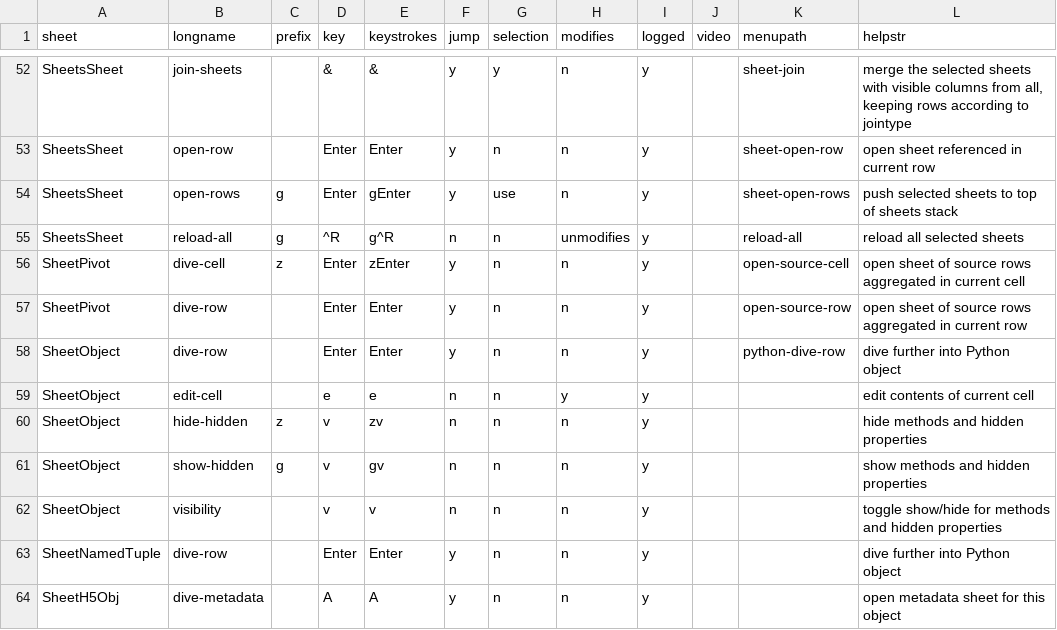
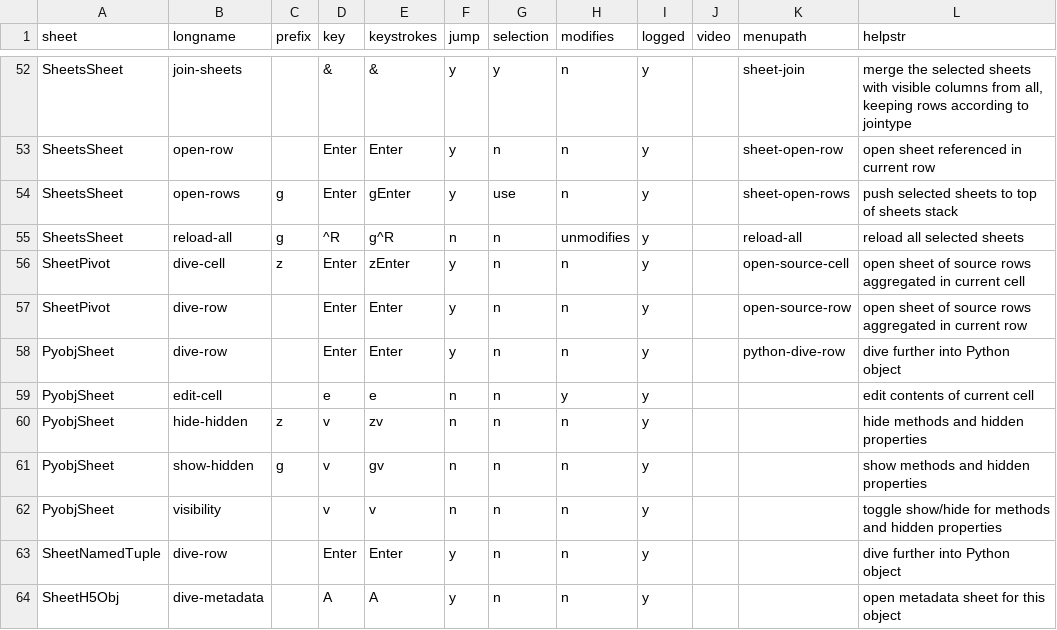
Before and after one commit to saulpw/visidata, a TSV file: visidata/commands.tsv, drawn as a sheet; only a part is shown, gaps mark what is left out.

Commit message:
[SheetObject] rename to PyobjSheet
- Sheet classes should contain "Sheet" as a suffix

```diff
--- a/visidata/commands.tsv
+++ b/visidata/commands.tsv
@@ -57,7 +57,7 @@ SheetPivot	dive-cell	z	Enter	zEnter	y	n	n	y		open-source-cell	open sheet of sour
 SheetPivot	dive-row		Enter	Enter	y	n	n	y		open-source-row	open sheet of source rows aggregated in current row
-SheetObject	dive-row		Enter	Enter	y	n	n	y		python-dive-row	dive further into Python object
-SheetObject	edit-cell		e	e	n	n	y	y			edit contents of current cell
-SheetObject	hide-hidden	z	v	zv	n	n	n	y			hide methods and hidden properties
-SheetObject	show-hidden	g	v	gv	n	n	n	y			show methods and hidden properties
-SheetObject	visibility		v	v	n	n	n	y			toggle show/hide for methods and hidden properties
+PyobjSheet	dive-row		Enter	Enter	y	n	n	y		python-dive-row	dive further into Python object
+PyobjSheet	edit-cell		e	e	n	n	y	y			edit contents of current cell
+PyobjSheet	hide-hidden	z	v	zv	n	n	n	y			hide methods and hidden properties
+PyobjSheet	show-hidden	g	v	gv	n	n	n	y			show methods and hidden properties
+PyobjSheet	visibility		v	v	n	n	n	y			toggle show/hide for methods and hidden properties
 SheetNamedTuple	dive-row		Enter	Enter	y	n	n	y			dive further into Python object
```
Also changed, not shown: 2 other files.
